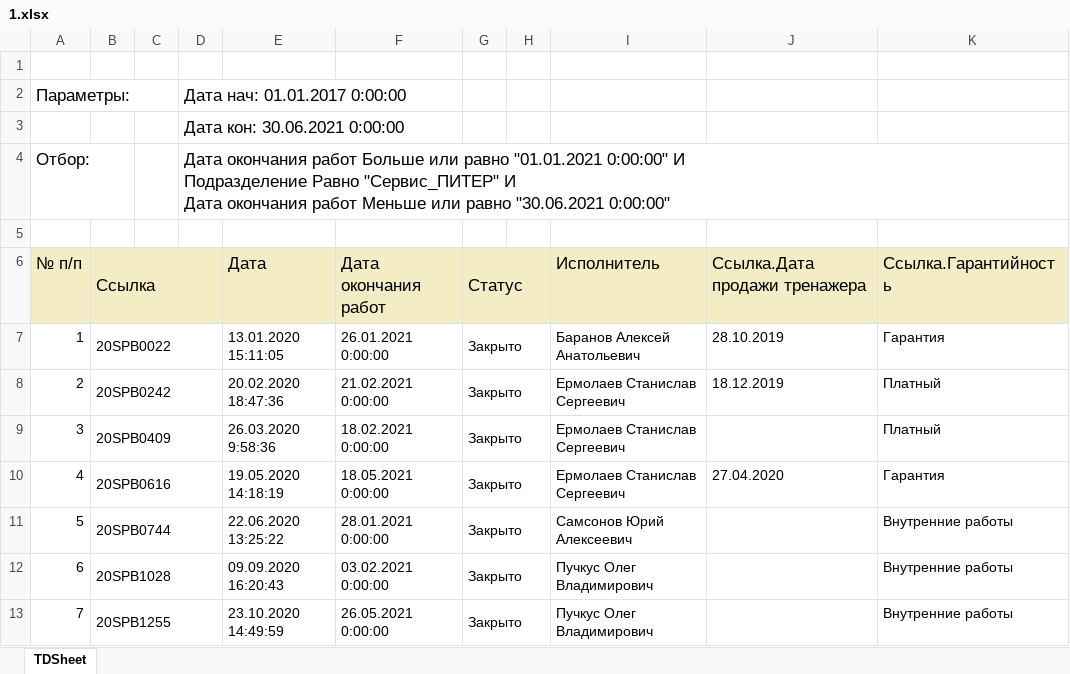
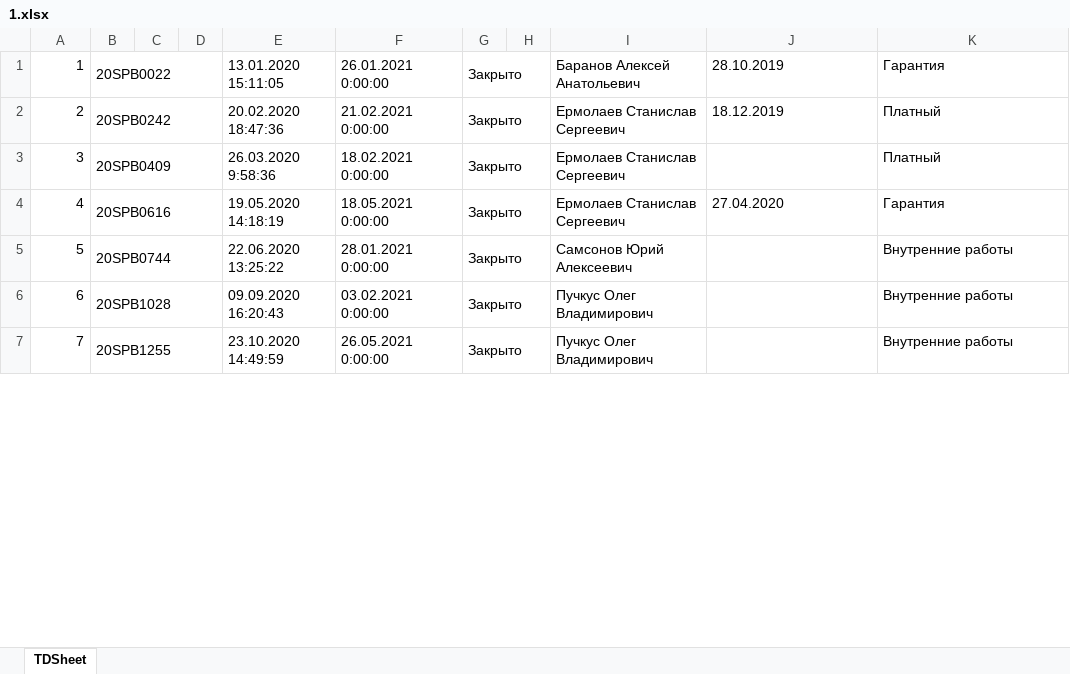
Before and after one commit to uroborosq/requests-analytics, an Excel workbook: 1.xlsx, sheet TDSheet, drawn as a sheet; only a part is shown; values as stored, in another font and other column widths than the file's, no borders; charts and pictures not drawn; ↵ is a line break in a cell; the diff names each change by its address in the sheet, - before the commit and + after, or states it on an @@ line.

```diff
--- a/1.xlsx (sheet TDSheet)
+++ b/1.xlsx (sheet TDSheet)
-row 1: (empty)
-row 2: Параметры: |  |  | Дата нач: 01.01.2017 0:00:00
-row 3:  |  |  | Дата кон: 30.06.2021 0:00:00
-row 4: Отбор: |  |  | Дата окончания работ Больше или равно "01.01.2021 0:00:00" И ↵ Подразделение Равно "Сервис_ПИТЕР" И ↵ Дата окончания работ Меньше или равно "30.06.2021 0:00:00"
-row 5: (empty)
-row 6: № п/п | Ссылка |  |  | Дата | Дата окончания работ | Статус |  | Исполнитель | Ссылка.Дата продажи тренажера | Ссылка.Гарантийность
```
Also changed, not shown: charts or pictures, 6 other files.
